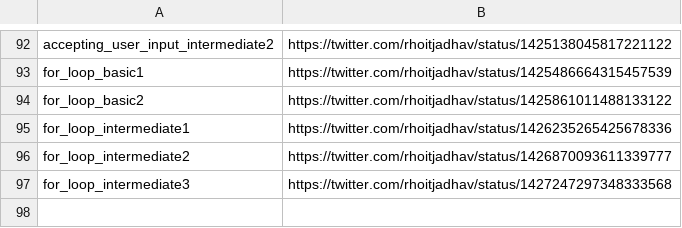
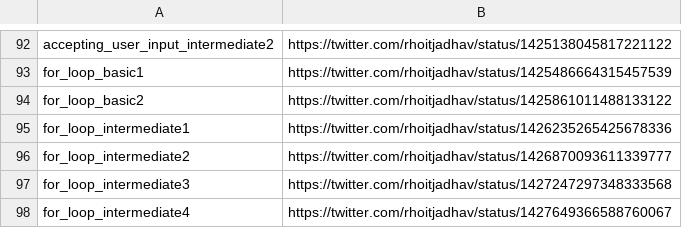
Before and after one commit to rhoitjadhav/python-twitter-posts, a CSV file: links.csv, drawn as a sheet; only a part is shown, gaps mark what is left out.

Commit message:
For Loop Intermediate 4 twitter link

```diff
--- a/links.csv
+++ b/links.csv
@@ -97 +97,2 @@ for_loop_intermediate2, https://twitter.com/rhoitjadhav/status/14268700936113397
 for_loop_intermediate3, https://twitter.com/rhoitjadhav/status/1427247297348333568
+for_loop_intermediate4, https://twitter.com/rhoitjadhav/status/1427649366588760067
```
